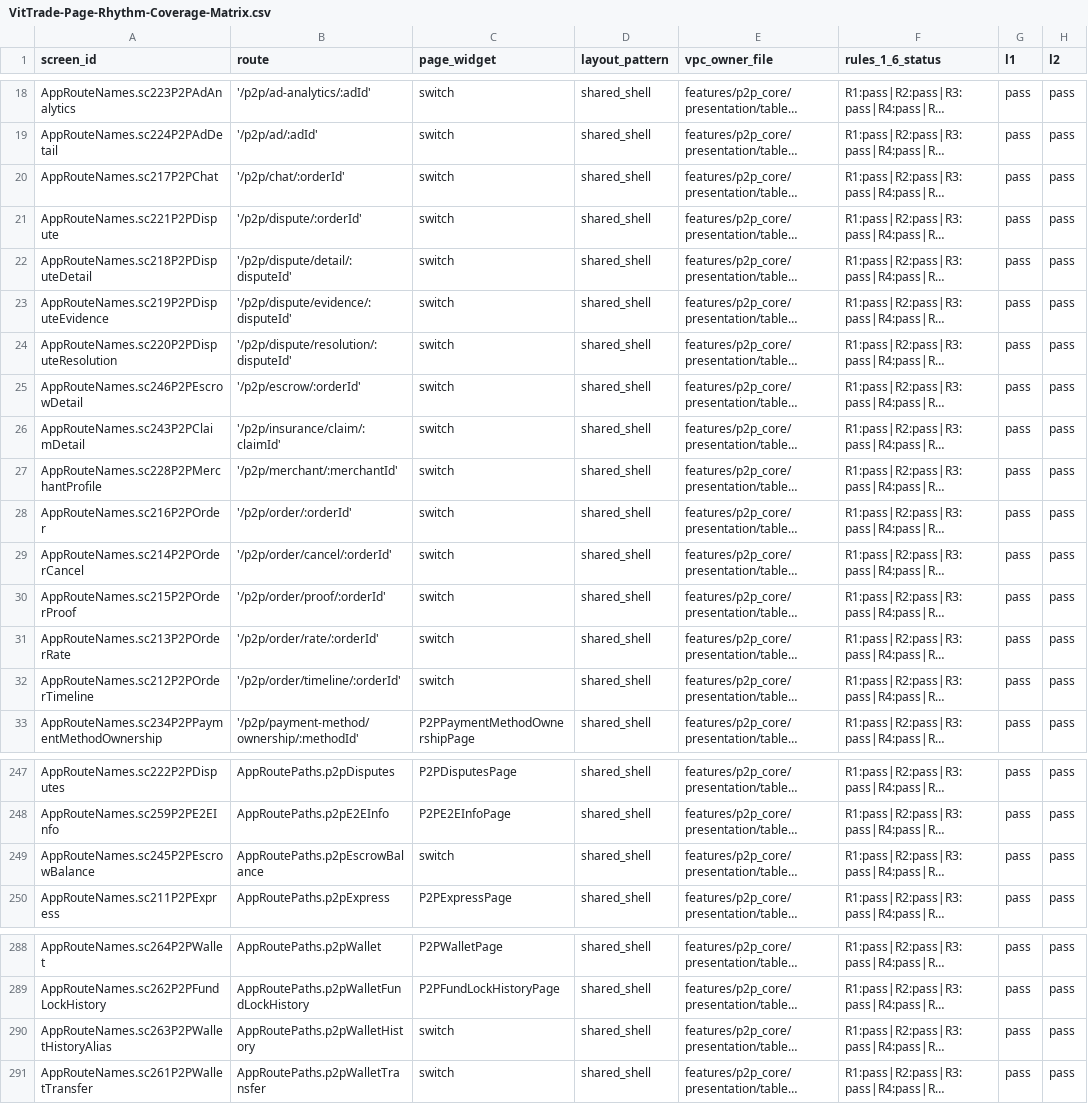
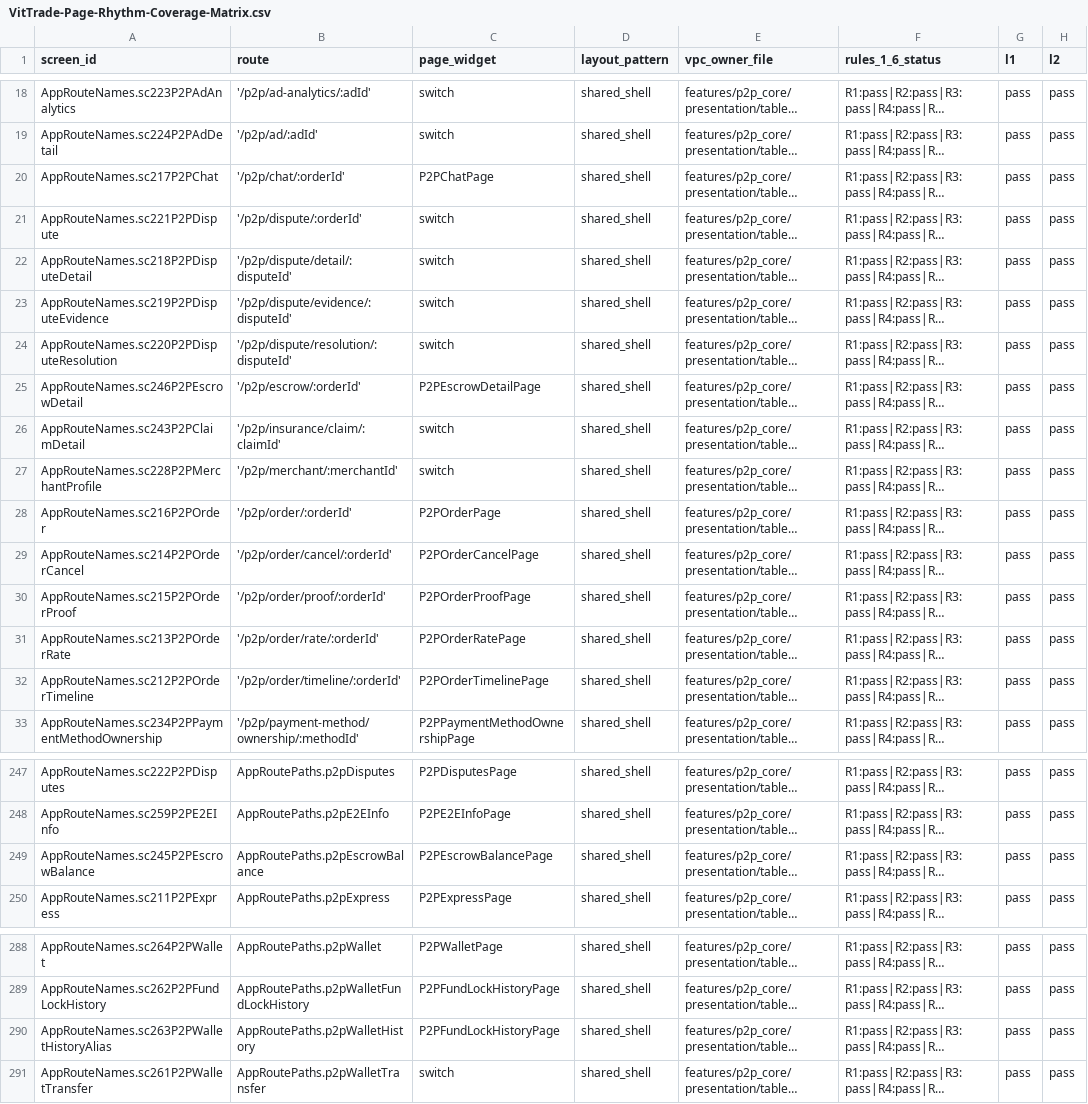
Before and after one commit to LonelyTraderBay/vittrade-flutter, a CSV file: docs/02_FLUTTER_MIGRATION/audits/VitTrade-Page-Rhythm-Coverage-Matrix.csv, drawn as a sheet; only a part is shown, gaps mark what is left out; long unchanged cells end in …; the diff names each change by its address in the sheet, - before the commit and + after, or states it on an @@ line.

```diff
--- a/docs/02_FLUTTER_MIGRATION/audits/VitTrade-Page-Rhythm-Coverage-Matrix.csv
+++ b/docs/02_FLUTTER_MIGRATION/audits/VitTrade-Page-Rhythm-Coverage-Matrix.csv
-C20 (page_widget): switch
+C20 (page_widget): P2PChatPage
-C25 (page_widget): switch
+C25 (page_widget): P2PEscrowDetailPage
-C28 (page_widget): switch
+C28 (page_widget): P2POrderPage
-C29 (page_widget): switch
+C29 (page_widget): P2POrderCancelPage
-C30 (page_widget): switch
+C30 (page_widget): P2POrderProofPage
-C31 (page_widget): switch
+C31 (page_widget): P2POrderRatePage
-C32 (page_widget): switch
+C32 (page_widget): P2POrderTimelinePage
-C249 (page_widget): switch
+C249 (page_widget): P2PEscrowBalancePage
-C290 (page_widget): switch
+C290 (page_widget): P2PFundLockHistoryPage
```
Also changed, not shown: docs/02_FLUTTER_MIGRATION/audits/VitTrade-Page-Rhythm-Screen-Compliance.csv, docs/02_FLUTTER_MIGRATION/audits/VitTrade-Route-Paths-By-Module.csv, 6 other files.
